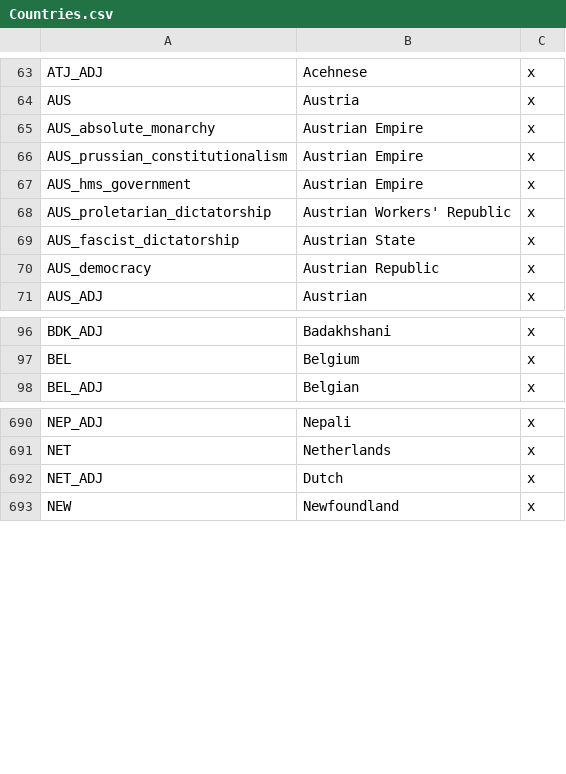
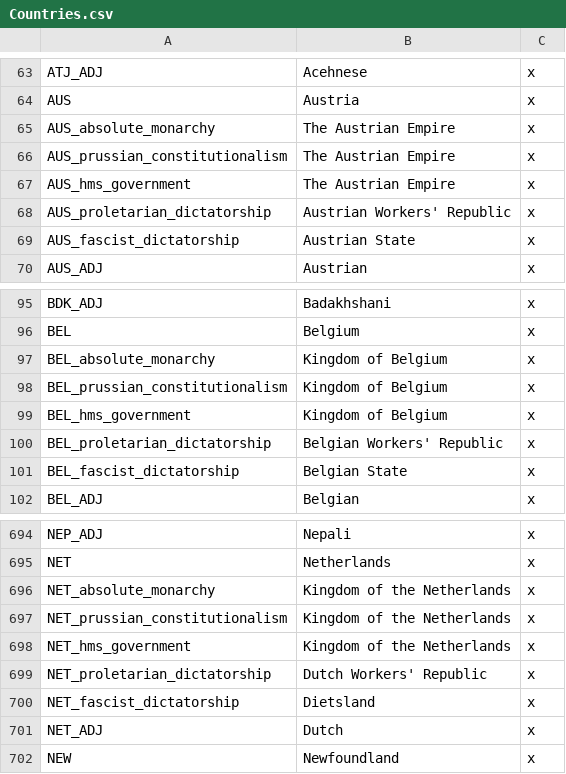
Before and after one commit to lilp123a/Victoria-Universalis-Fork, a CSV file: Victoria Universalis Fork/localisation/Countries.csv, drawn as a sheet; only a part is shown, gaps mark what is left out.

Commit message:
Country loc changes

```diff
--- a/Victoria Universalis Fork/localisation/Countries.csv
+++ b/Victoria Universalis Fork/localisation/Countries.csv
@@ -64,8 +64,7 @@ ATJ_ADJ;Acehnese;x
 AUS;Austria;x
-AUS_absolute_monarchy;Austrian Empire;x
-AUS_prussian_constitutionalism;Austrian Empire;x
-AUS_hms_government;Austrian Empire;x
+AUS_absolute_monarchy;The Austrian Empire;x
+AUS_prussian_constitutionalism;The Austrian Empire;x
+AUS_hms_government;The Austrian Empire;x
 AUS_proletarian_dictatorship;Austrian Workers' Republic;x
 AUS_fascist_dictatorship;Austrian State;x
-AUS_democracy;Austrian Republic;x
 AUS_ADJ;Austrian;x
@@ -97,2 +96,7 @@ BDK_ADJ;Badakhshani;x
 BEL;Belgium;x
+BEL_absolute_monarchy;Kingdom of Belgium;x
+BEL_prussian_constitutionalism;Kingdom of Belgium;x
+BEL_hms_government;Kingdom of Belgium;x
+BEL_proletarian_dictatorship;Belgian Workers' Republic;x
+BEL_fascist_dictatorship;Belgian State;x
 BEL_ADJ;Belgian;x
@@ -691,2 +695,7 @@ NEP_ADJ;Nepali;x
 NET;Netherlands;x
+NET_absolute_monarchy;Kingdom of the Netherlands;x
+NET_prussian_constitutionalism;Kingdom of the Netherlands;x
+NET_hms_government;Kingdom of the Netherlands;x
+NET_proletarian_dictatorship;Dutch Workers' Republic;x
+NET_fascist_dictatorship;Dietsland;x
 NET_ADJ;Dutch;x
```
